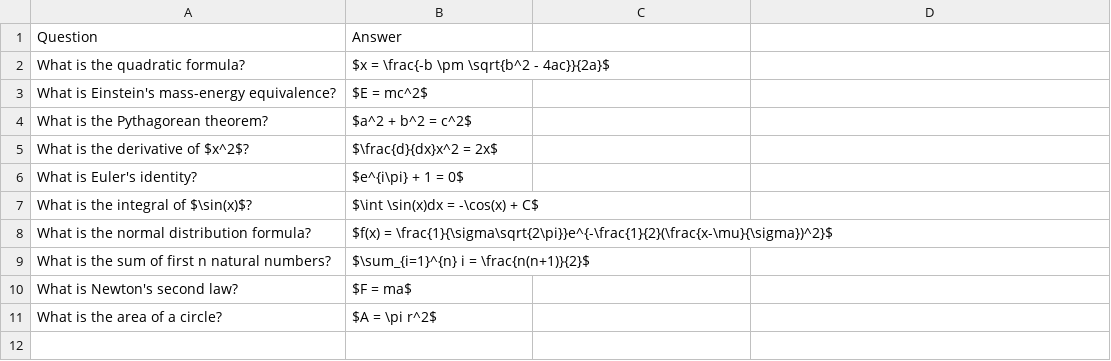
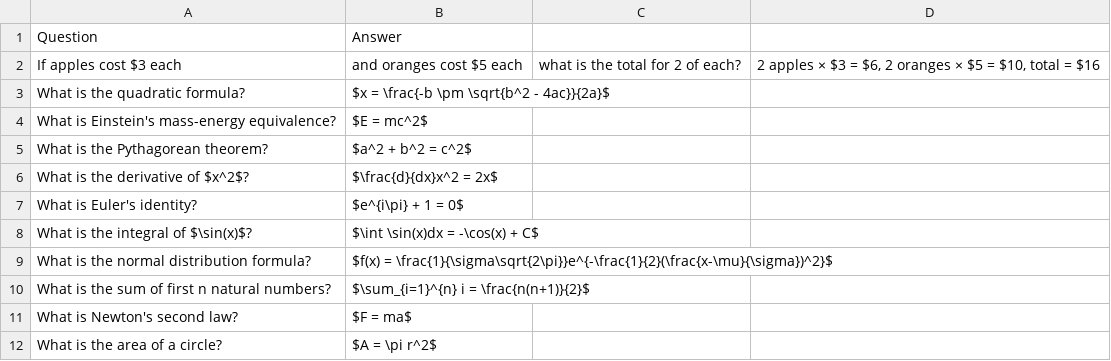
Before and after one commit to RaghavAtRuntime/flashcards, a CSV file: sample-latex.csv, drawn as a sheet; the diff names each change by its address in the sheet, - before the commit and + after, or states it on an @@ line.

```diff
--- a/sample-latex.csv
+++ b/sample-latex.csv
+row 2: If apples cost $3 each | and oranges cost $5 each | what is the total for 2 of each? | 2 apples × $3 = $6, 2 oranges × $5 = $10, total = $16
```
Also changed, not shown: 1 other file.
